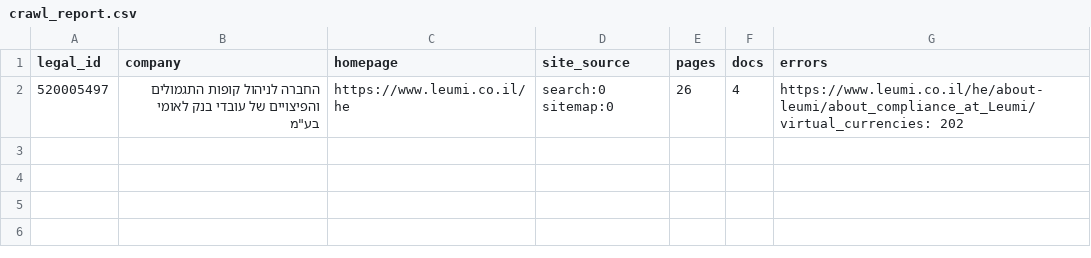
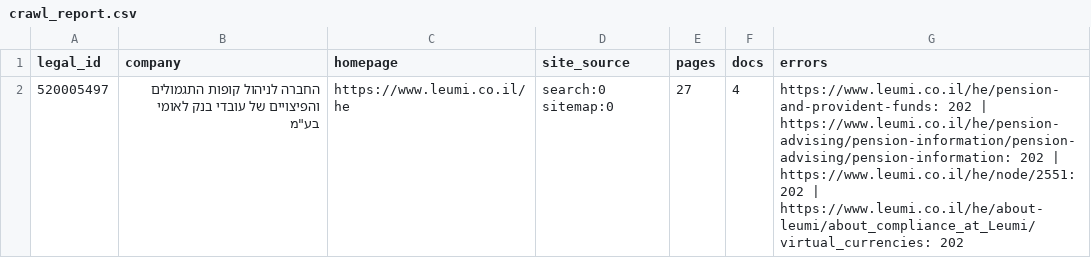
Before and after one commit to Revach123/MASLULIM, a CSV file: policy/companies/520005497/crawl_report.csv, drawn as a sheet.

```diff
--- a/policy/companies/520005497/crawl_report.csv
+++ b/policy/companies/520005497/crawl_report.csv
@@ -1,2 +1,2 @@
 legal_id,company,homepage,site_source,pages,docs,errors
-520005497,"החברה לניהול קופות התגמולים והפיצויים של עובדי בנק לאומי בע""מ",https://www.leumi.co.il/he,search:0 sitemap:0,26,4,https://www.leumi.co.il/he/about-leumi/about_compliance_at_Leumi/virtual_currencies: 202
+520005497,"החברה לניהול קופות התגמולים והפיצויים של עובדי בנק לאומי בע""מ",https://www.leumi.co.il/he,search:0 sitemap:0,27,4,https://www.leumi.co.il/he/pension-and-provident-funds: 202 | https://www.leumi.co.il/he/pension-advising/pension-information/pension-advising/pension-information: 202 | https://www.leumi.co.il/he/node/2551: 202 | https://www.leumi.co.il/he/about-leumi/about_compliance_at_Leumi/virtual_currencies: 202
```
Also changed, not shown: policy/crawl_report.csv, 7 other files.
